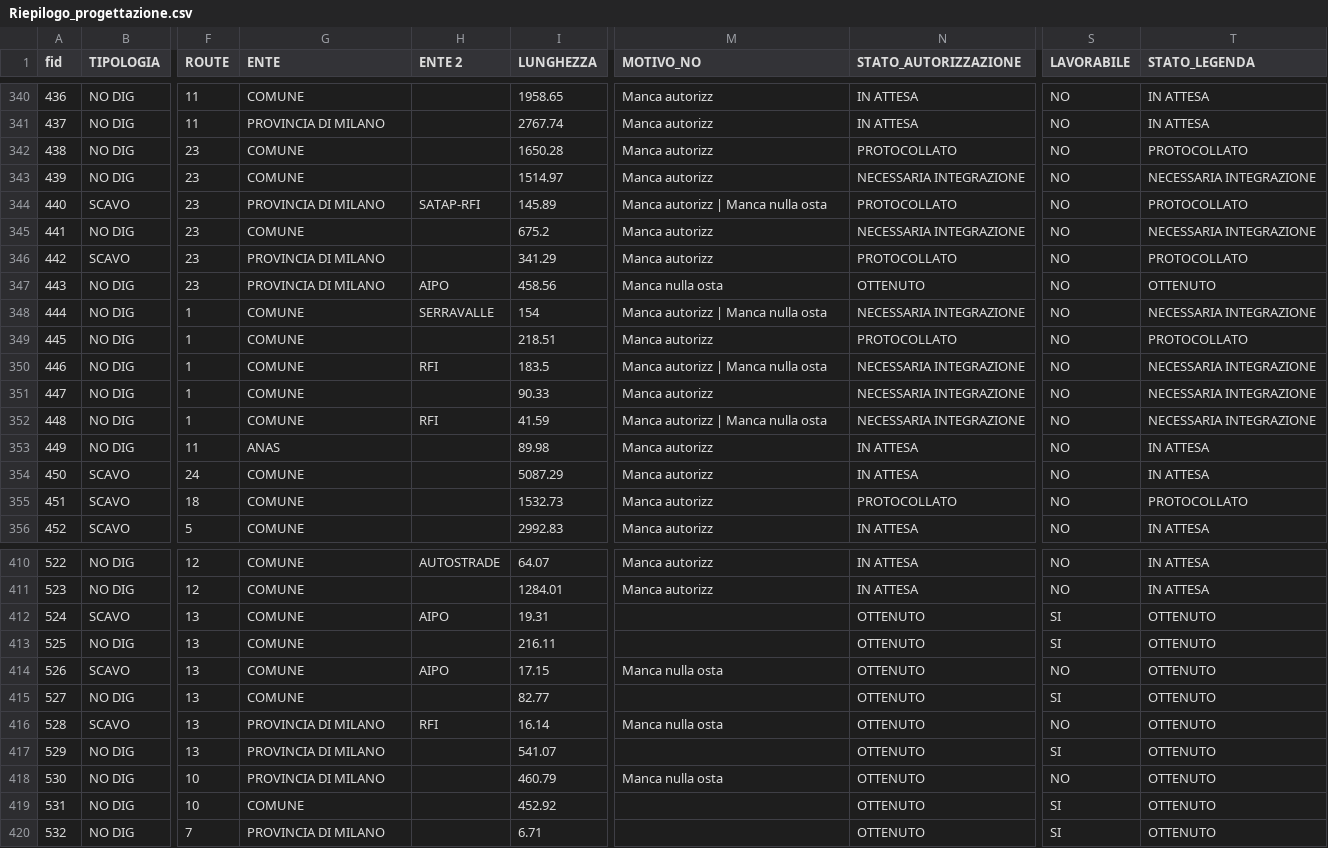
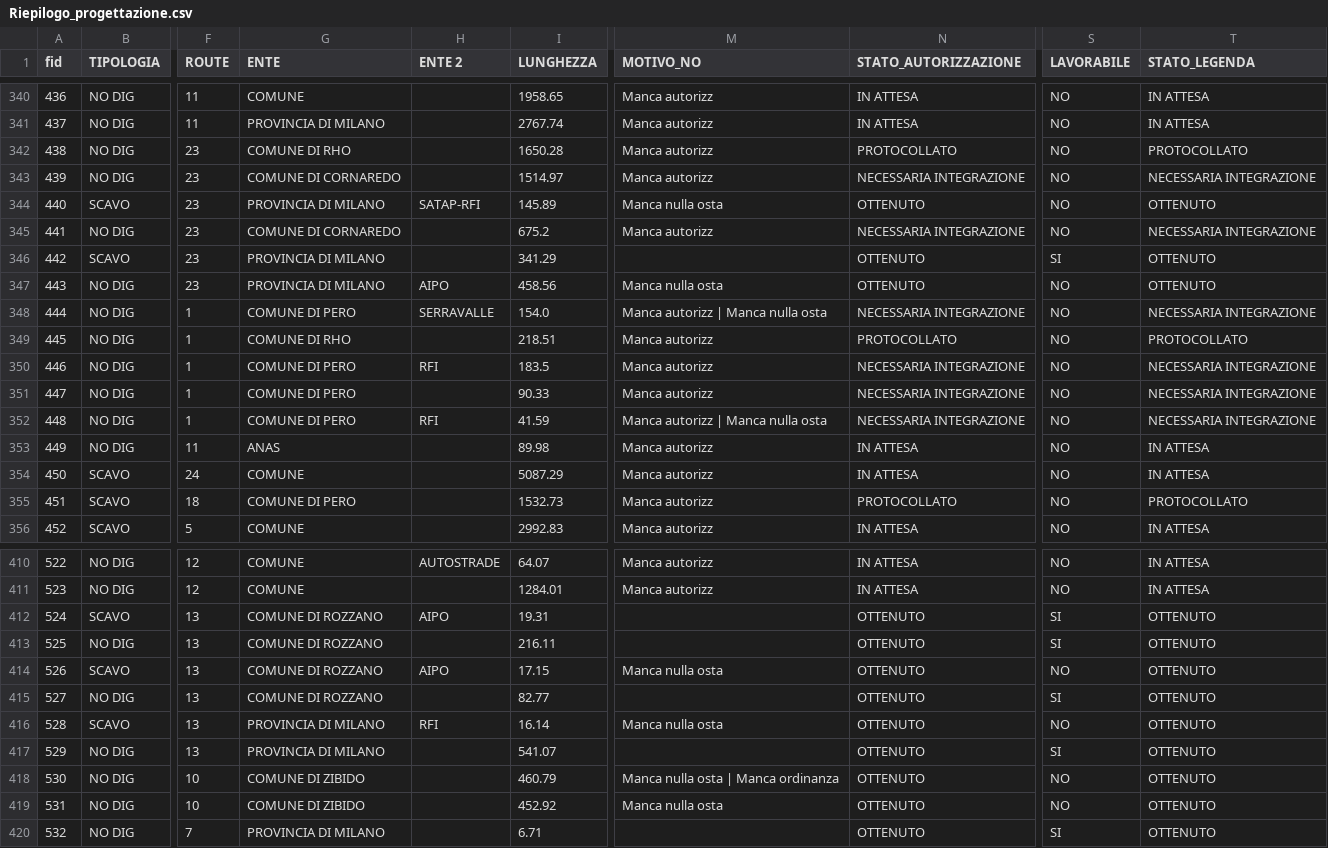
Before and after one commit to ENRI-RDS/dashboard, a CSV file: Riepilogo_progettazione.csv, drawn as a sheet; only a part is shown, gaps mark what is left out; the diff covers the shown part only; the diff names each change by its address in the sheet, - before the commit and + after, or states it on an @@ line.

```diff
--- a/Riepilogo_progettazione.csv
+++ b/Riepilogo_progettazione.csv
-G342 (ENTE): COMUNE
+G342 (ENTE): COMUNE DI RHO
-G343 (ENTE): COMUNE
+G343 (ENTE): COMUNE DI CORNAREDO
-M344 (MOTIVO_NO): Manca autorizz | Manca nulla osta
+M344 (MOTIVO_NO): Manca nulla osta
-N344 (STATO_AUTORIZZAZIONE): PROTOCOLLATO
+N344 (STATO_AUTORIZZAZIONE): OTTENUTO
-T344 (STATO_LEGENDA): PROTOCOLLATO
+T344 (STATO_LEGENDA): OTTENUTO
-G345 (ENTE): COMUNE
+G345 (ENTE): COMUNE DI CORNAREDO
-M346 (MOTIVO_NO): Manca autorizz
+M346 (MOTIVO_NO): (empty)
-N346 (STATO_AUTORIZZAZIONE): PROTOCOLLATO
+N346 (STATO_AUTORIZZAZIONE): OTTENUTO
-S346 (LAVORABILE): NO
+S346 (LAVORABILE): SI
-T346 (STATO_LEGENDA): PROTOCOLLATO
+T346 (STATO_LEGENDA): OTTENUTO
-G348 (ENTE): COMUNE
+G348 (ENTE): COMUNE DI PERO
-I348 (LUNGHEZZA): 154
+I348 (LUNGHEZZA): 154.0
-G349 (ENTE): COMUNE
+G349 (ENTE): COMUNE DI RHO
-G350:G352 (ENTE): COMUNE
+G350:G352 (ENTE): COMUNE DI PERO
-M350 (MOTIVO_NO): Manca autorizz | Manca nulla osta
+M350 (MOTIVO_NO): Manca autorizz
-G355 (ENTE): COMUNE
+G355 (ENTE): COMUNE DI PERO
-G412:G415 (ENTE): COMUNE
+G412:G415 (ENTE): COMUNE DI ROZZANO
-G418 (ENTE): PROVINCIA DI MILANO
+G418 (ENTE): COMUNE DI ZIBIDO
-M418 (MOTIVO_NO): Manca nulla osta
+M418 (MOTIVO_NO): Manca nulla osta | Manca ordinanza
-G419 (ENTE): COMUNE
+G419 (ENTE): COMUNE DI ZIBIDO
-M419 (MOTIVO_NO): (empty)
+M419 (MOTIVO_NO): Manca nulla osta
-S419 (LAVORABILE): SI
+S419 (LAVORABILE): NO
```
Also changed, not shown: 94 edited cells elsewhere in this file.
